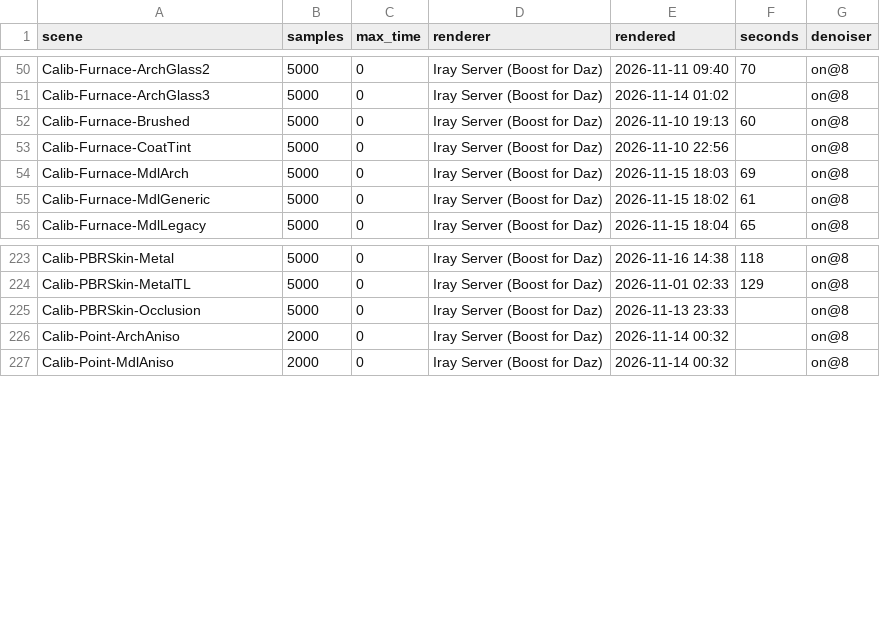
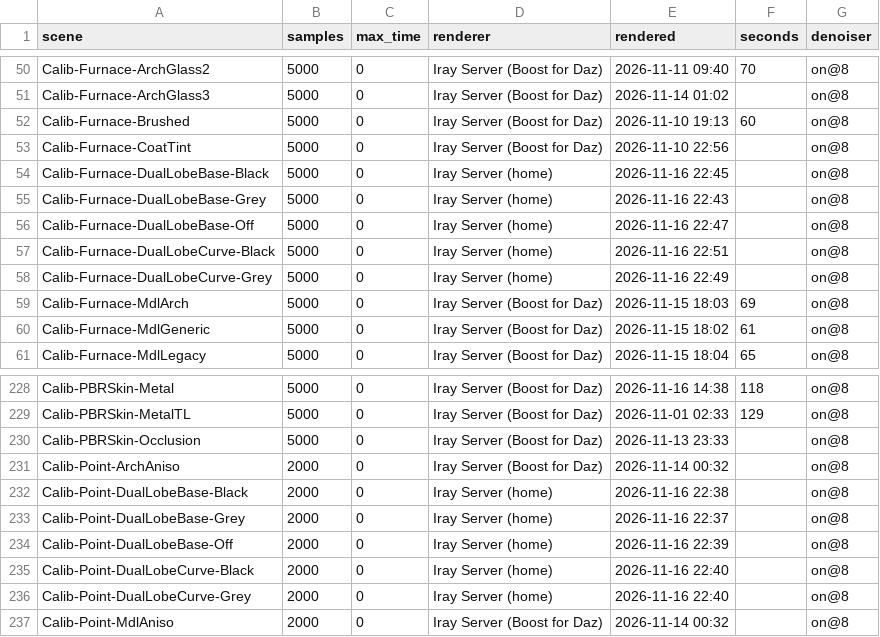
Before and after one commit to vysokyj/orbis, a TSV file: calib/references/iray/renders.tsv, drawn as a sheet; only a part is shown, gaps mark what is left out; the diff names each change by its address in the sheet, - before the commit and + after, or states it on an @@ line.

Commit message:
Add Iray references of the dual lobe base-share twins
Refs #193

```diff
--- a/calib/references/iray/renders.tsv
+++ b/calib/references/iray/renders.tsv
+row 54: Calib-Furnace-DualLobeBase-Black | 5000 | 0 | Iray Server (home) | 2026-11-16 22:45 |  | on@8
+row 55: Calib-Furnace-DualLobeBase-Grey | 5000 | 0 | Iray Server (home) | 2026-11-16 22:43 |  | on@8
+row 56: Calib-Furnace-DualLobeBase-Off | 5000 | 0 | Iray Server (home) | 2026-11-16 22:47 |  | on@8
+row 57: Calib-Furnace-DualLobeCurve-Black | 5000 | 0 | Iray Server (home) | 2026-11-16 22:51 |  | on@8
+row 58: Calib-Furnace-DualLobeCurve-Grey | 5000 | 0 | Iray Server (home) | 2026-11-16 22:49 |  | on@8
+row 232: Calib-Point-DualLobeBase-Black | 2000 | 0 | Iray Server (home) | 2026-11-16 22:38 |  | on@8
+row 233: Calib-Point-DualLobeBase-Grey | 2000 | 0 | Iray Server (home) | 2026-11-16 22:37 |  | on@8
+row 234: Calib-Point-DualLobeBase-Off | 2000 | 0 | Iray Server (home) | 2026-11-16 22:39 |  | on@8
+row 235: Calib-Point-DualLobeCurve-Black | 2000 | 0 | Iray Server (home) | 2026-11-16 22:40 |  | on@8
+row 236: Calib-Point-DualLobeCurve-Grey | 2000 | 0 | Iray Server (home) | 2026-11-16 22:40 |  | on@8
```
Also changed, not shown: 10 other files.
